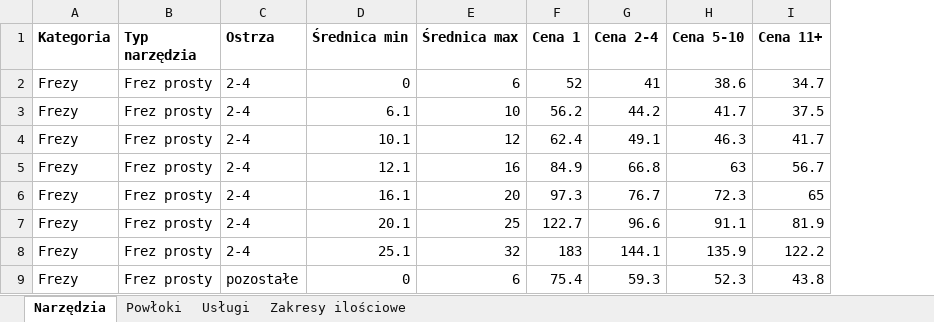
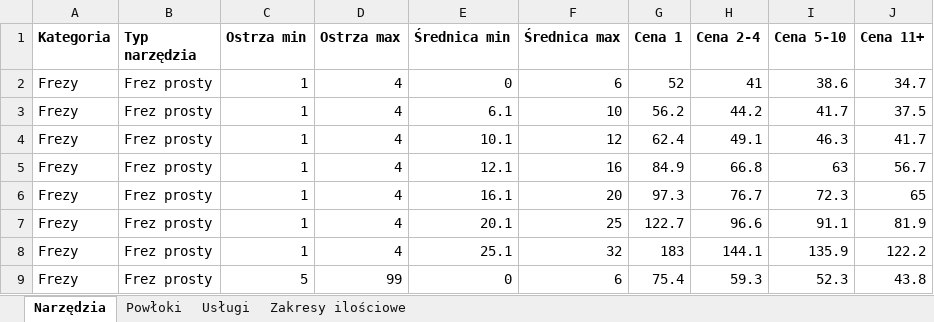
Before and after one commit to Bezu22/Ostrzomat, an Excel workbook: data/cennik.xlsx, sheet Narzędzia, drawn as a sheet; only a part is shown; values as stored, in another font and other column widths than the file's, no borders; removed rows and columns are numbered as before the commit, all else as after; the diff names each change by its address in the sheet, - before the commit and + after, or states it on an @@ line.

```diff
--- a/data/cennik.xlsx (sheet Narzędzia)
+++ b/data/cennik.xlsx (sheet Narzędzia)
-column C (Ostrza), rows 2-9: 2-4 | 2-4 | 2-4 | 2-4 | 2-4 | 2-4 | 2-4 | pozostałe
+column C (Ostrza min), rows 2-9: 1 | 1 | 1 | 1 | 1 | 1 | 1 | 5
+column D (Ostrza max), rows 2-9: 4 | 4 | 4 | 4 | 4 | 4 | 4 | 99
```
Also changed, not shown: sheet Zakresy ilościowe, 5 other files.
